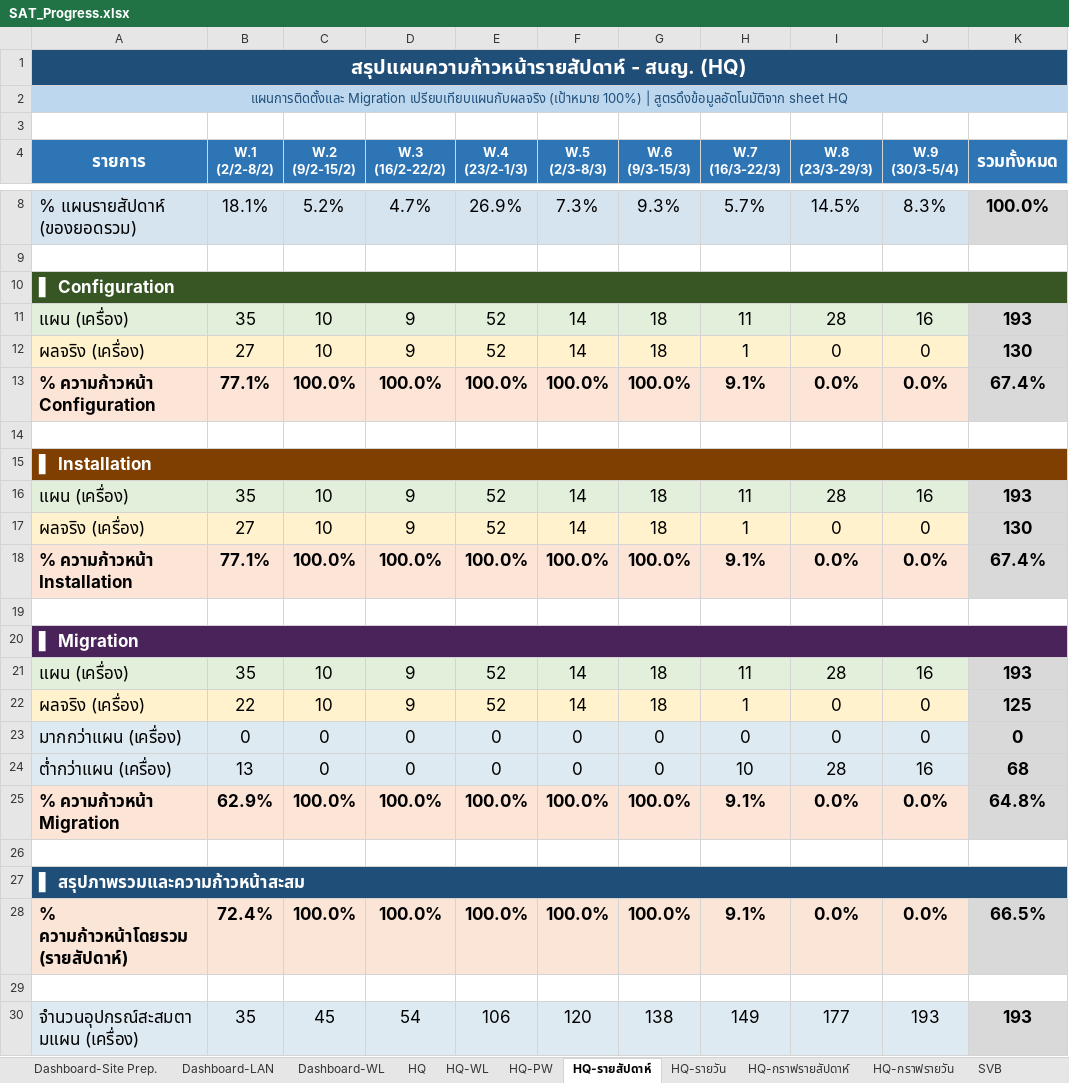
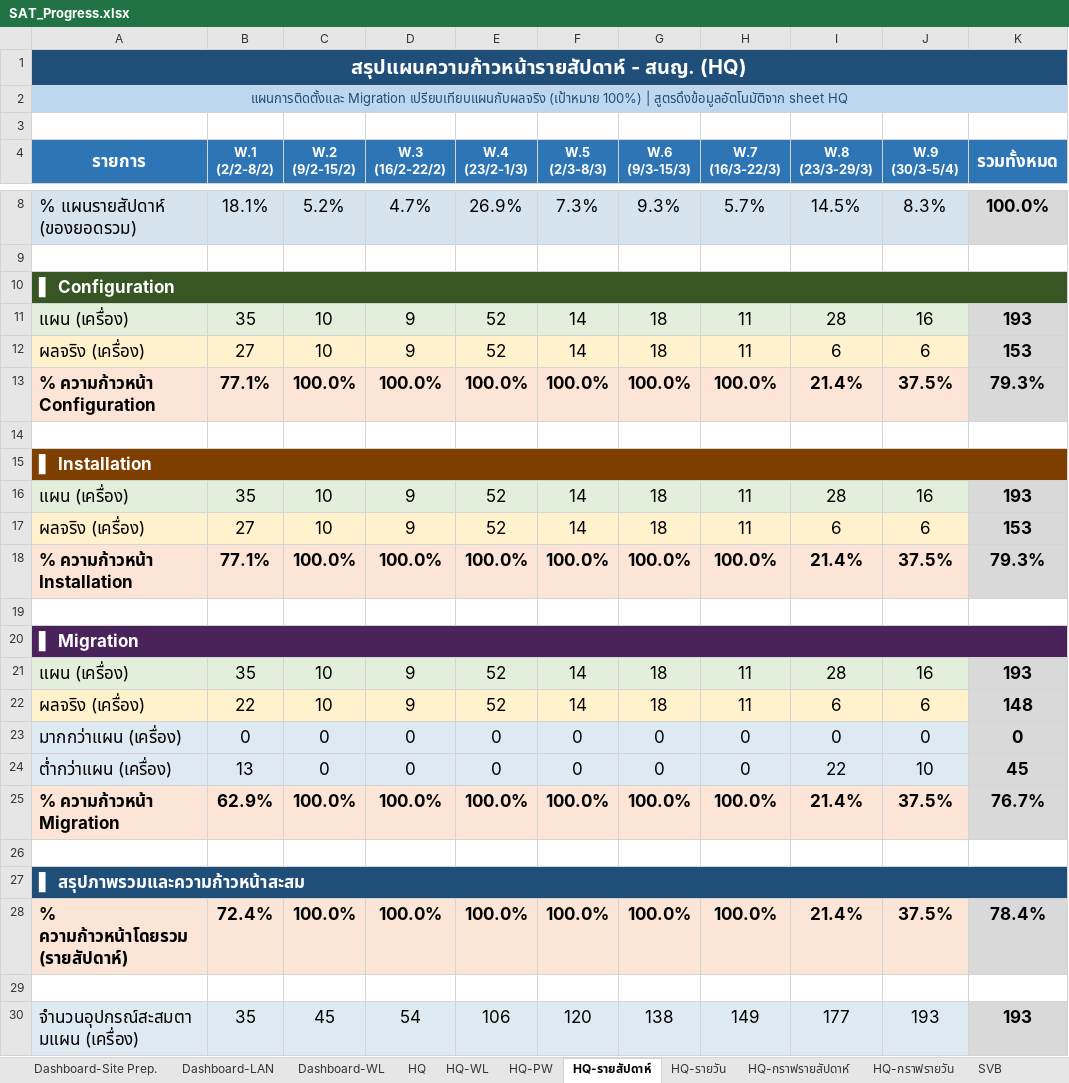
Before and after one commit to watanyu158/HQ-Migr-Dashboard, an Excel workbook: backend/SAT_Progress.xlsx, sheet HQ-รายสัปดาห์, drawn as a sheet; only a part is shown, gaps mark what is left out; values as stored, in another font and other column widths than the file's, no borders; the diff covers the shown part only; the diff names each change by its address in the sheet, - before the commit and + after, or states it on an @@ line.

```diff
--- a/backend/SAT_Progress.xlsx (sheet HQ-รายสัปดาห์)
+++ b/backend/SAT_Progress.xlsx (sheet HQ-รายสัปดาห์)
-H12 (W.7 (16/3-22/3)): 1
+H12 (W.7 (16/3-22/3)): 11
-I12 (W.8 (23/3-29/3)): 0
+I12 (W.8 (23/3-29/3)): 6
-J12 (W.9 (30/3-5/4)): 0
+J12 (W.9 (30/3-5/4)): 6
-K12 (รวมทั้งหมด): 130
+K12 (รวมทั้งหมด): 153
-H13 (W.7 (16/3-22/3)): 9.1%
+H13 (W.7 (16/3-22/3)): 100.0%
-I13 (W.8 (23/3-29/3)): 0.0%
+I13 (W.8 (23/3-29/3)): 21.4%
-J13 (W.9 (30/3-5/4)): 0.0%
+J13 (W.9 (30/3-5/4)): 37.5%
-K13 (รวมทั้งหมด): 67.4%
+K13 (รวมทั้งหมด): 79.3%
-H17 (W.7 (16/3-22/3)): 1
+H17 (W.7 (16/3-22/3)): 11
-I17 (W.8 (23/3-29/3)): 0
+I17 (W.8 (23/3-29/3)): 6
-J17 (W.9 (30/3-5/4)): 0
+J17 (W.9 (30/3-5/4)): 6
-K17 (รวมทั้งหมด): 130
+K17 (รวมทั้งหมด): 153
-H18 (W.7 (16/3-22/3)): 9.1%
+H18 (W.7 (16/3-22/3)): 100.0%
-I18 (W.8 (23/3-29/3)): 0.0%
+I18 (W.8 (23/3-29/3)): 21.4%
-J18 (W.9 (30/3-5/4)): 0.0%
+J18 (W.9 (30/3-5/4)): 37.5%
-K18 (รวมทั้งหมด): 67.4%
+K18 (รวมทั้งหมด): 79.3%
-H22 (W.7 (16/3-22/3)): 1
+H22 (W.7 (16/3-22/3)): 11
-I22 (W.8 (23/3-29/3)): 0
+I22 (W.8 (23/3-29/3)): 6
-J22 (W.9 (30/3-5/4)): 0
+J22 (W.9 (30/3-5/4)): 6
-K22 (รวมทั้งหมด): 125
+K22 (รวมทั้งหมด): 148
-H24 (W.7 (16/3-22/3)): 10
+H24 (W.7 (16/3-22/3)): 0
-I24 (W.8 (23/3-29/3)): 28
+I24 (W.8 (23/3-29/3)): 22
-J24 (W.9 (30/3-5/4)): 16
+J24 (W.9 (30/3-5/4)): 10
-K24 (รวมทั้งหมด): 68
+K24 (รวมทั้งหมด): 45
-H25 (W.7 (16/3-22/3)): 9.1%
+H25 (W.7 (16/3-22/3)): 100.0%
-I25 (W.8 (23/3-29/3)): 0.0%
+I25 (W.8 (23/3-29/3)): 21.4%
-J25 (W.9 (30/3-5/4)): 0.0%
+J25 (W.9 (30/3-5/4)): 37.5%
-K25 (รวมทั้งหมด): 64.8%
+K25 (รวมทั้งหมด): 76.7%
-H28 (W.7 (16/3-22/3)): 9.1%
+H28 (W.7 (16/3-22/3)): 100.0%
-I28 (W.8 (23/3-29/3)): 0.0%
+I28 (W.8 (23/3-29/3)): 21.4%
-J28 (W.9 (30/3-5/4)): 0.0%
+J28 (W.9 (30/3-5/4)): 37.5%
-K28 (รวมทั้งหมด): 66.5%
+K28 (รวมทั้งหมด): 78.4%
```
Also changed, not shown: 8 edited cells elsewhere in this sheet, sheet HQ, sheet HQ-รายวัน, sheet SVB-Coring-รายสัปดาห์, sheet HQ-WL, sheet HQ-กราฟรายวัน, sheet HQ-กราฟรายสัปดาห์, 4 more sheets, charts or pictures, 2 other files.
